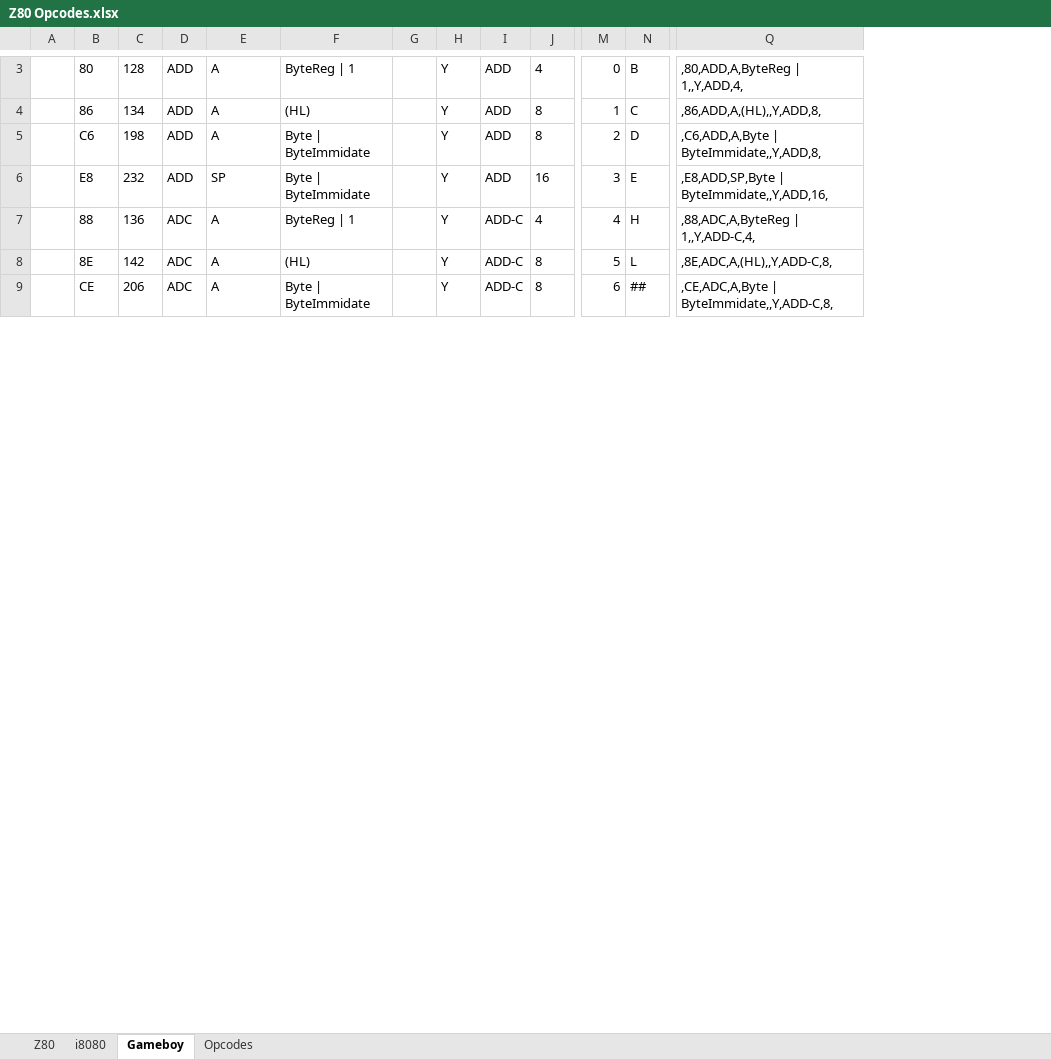
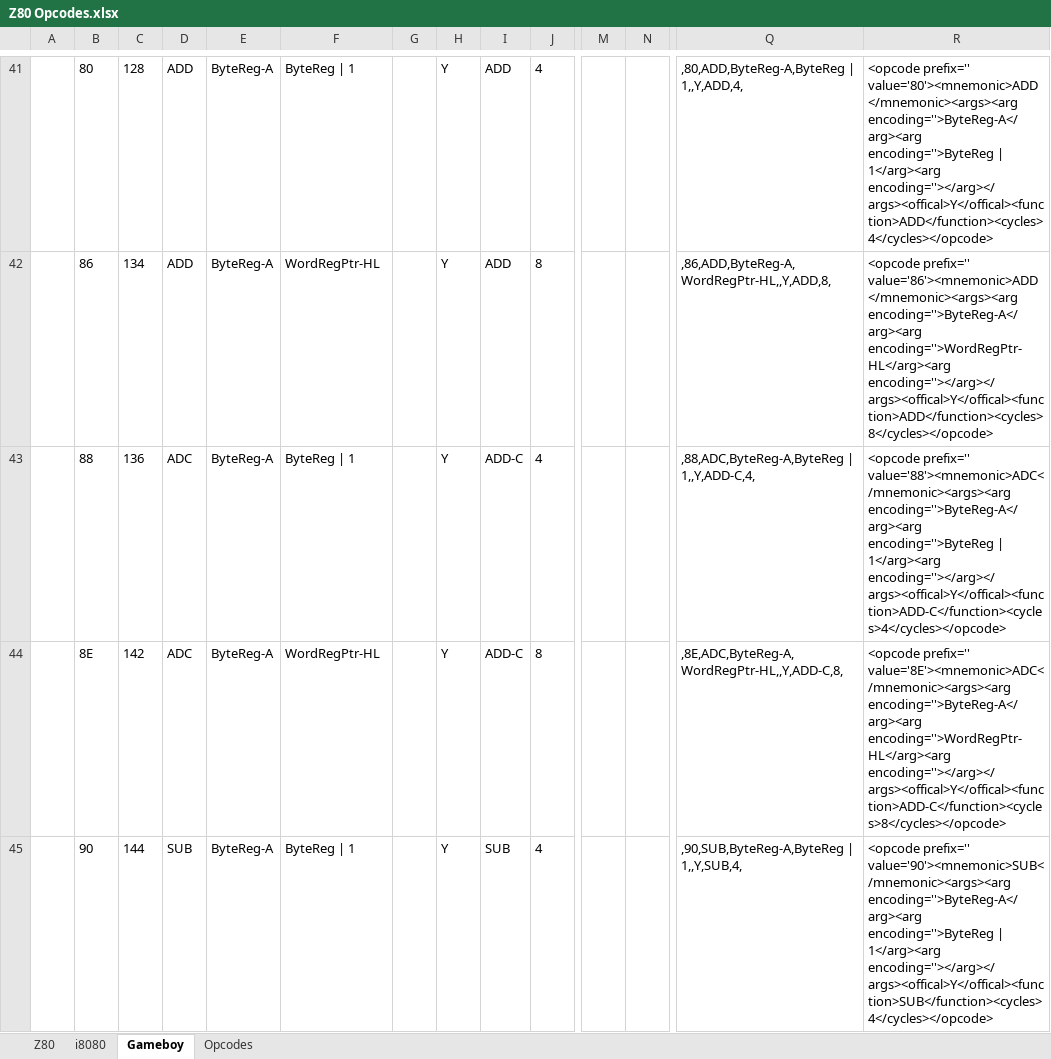
Before and after one commit to FoxCutter/Cubit, an Excel workbook: Tools-MU/Z80 Opcodes.xlsx, sheet Gameboy, drawn as a sheet; only a part is shown, gaps mark what is left out; values as stored, in another font and other column widths than the file's, no borders; conditional formats not drawn; removed rows and columns are numbered as before the commit, all else as after; rows hold the shown columns only; the diff covers the shown part only; the diff names each change by its address in the sheet, - before the commit and + after, or states it on an @@ line.

Commit message:
* 8th or 9th Table builder rewrite, this one might even stick * Moved all the opcode defines from the XLSX/Text file mess to a single XML file, with schema * Unified a number of the different objects into a common set of files

```diff
--- a/Tools-MU/Z80 Opcodes.xlsx (sheet Gameboy)
+++ b/Tools-MU/Z80 Opcodes.xlsx (sheet Gameboy)
+column R, rows 41-44: <opcode prefix='' value='80'><mnemonic>ADD</mnemonic><args><arg encoding=''>ByteReg-A</arg><arg encoding=''>ByteReg | 1</arg><arg encoding=''></arg></args><offical>Y</offical><function>ADD</function><cycles>4</cycles></opcode> | <opcode prefix='' value='86'><mnemonic>ADD</mnemonic><args><arg encoding=''>ByteReg-A</arg><arg encoding=''>WordRegPtr-HL</arg><arg encoding=''></arg></args><offical>Y</offical><function>ADD</function><cycles>8</cycles></opcode> | <opcode prefix='' value='88'><mnemonic>ADC</mnemonic><args><arg encoding=''>ByteReg-A</arg><arg encoding=''>ByteReg | 1</arg><arg encoding=''></arg></args><offical>Y</offical><function>ADD-C</function><cycles>4</cycles></opcode> | <opcode prefix='' value='8E'><mnemonic>ADC</mnemonic><args><arg encoding=''>ByteReg-A</arg><arg encoding=''>WordRegPtr-HL</arg><arg encoding=''></arg></args><offical>Y</offical><function>ADD-C</function><cycles>8</cycles></opcode>
-E41:E42: A
+E41:E42: ByteReg-A
-M41: 0
+M41: (empty)
-N41: B
+N41: (empty)
-Q41: ,80,ADD,A,ByteReg | 1,,Y,ADD,4,
+Q41: ,80,ADD,ByteReg-A,ByteReg | 1,,Y,ADD,4,
-F42: (HL)
+F42: WordRegPtr-HL
-M42: 1
+M42: (empty)
-N42: C
+N42: (empty)
-Q42: ,86,ADD,A,(HL),,Y,ADD,8,
+Q42: ,86,ADD,ByteReg-A,WordRegPtr-HL,,Y,ADD,8,
-row 5:  | C6 | 198 | ADD | A | Byte | ByteImmidate |  | Y | ADD | 8 | 2 | D | ,C6,ADD,A,Byte | ByteImmidate,,Y,ADD,8,
-row 6:  | E8 | 232 | ADD | SP | Byte | ByteImmidate |  | Y | ADD | 16 | 3 | E | ,E8,ADD,SP,Byte | ByteImmidate,,Y,ADD,16,
-E43:E44: A
+E43:E44: ByteReg-A
-M43: 4
+M43: (empty)
-N43: H
+N43: (empty)
-Q43: ,88,ADC,A,ByteReg | 1,,Y,ADD-C,4,
+Q43: ,88,ADC,ByteReg-A,ByteReg | 1,,Y,ADD-C,4,
-F44: (HL)
+F44: WordRegPtr-HL
-M44: 5
+M44: (empty)
-N44: L
+N44: (empty)
-Q44: ,8E,ADC,A,(HL),,Y,ADD-C,8,
+Q44: ,8E,ADC,ByteReg-A,WordRegPtr-HL,,Y,ADD-C,8,
-row 9:  | CE | 206 | ADC | A | Byte | ByteImmidate |  | Y | ADD-C | 8 | 6 | ## | ,CE,ADC,A,Byte | ByteImmidate,,Y,ADD-C,8,
+row 45:  | 90 | 144 | SUB | ByteReg-A | ByteReg | 1 |  | Y | SUB | 4 |  |  | ,90,SUB,ByteReg-A,ByteReg | 1,,Y,SUB,4, | <opcode prefix='' value='90'><mnemonic>SUB</mnemonic><args><arg encoding=''>ByteReg-A</arg><arg encoding=''>ByteReg | 1</arg><arg encoding=''></arg></args><offical>Y</offical><function>SUB</function><cycles>4</cycles></opcode>
```
Also changed, not shown: 78 added rows, 76 removed rows, 16 moved rows and 17 edited cells elsewhere in this sheet, sheet Z80, sheet i8080, formulas that keep their value, 16 other files.
